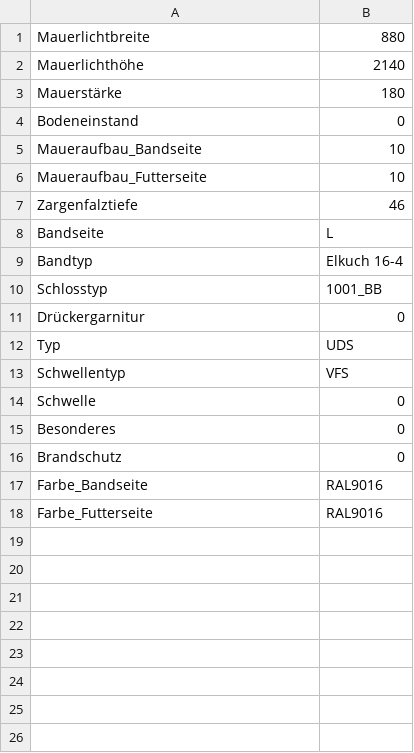
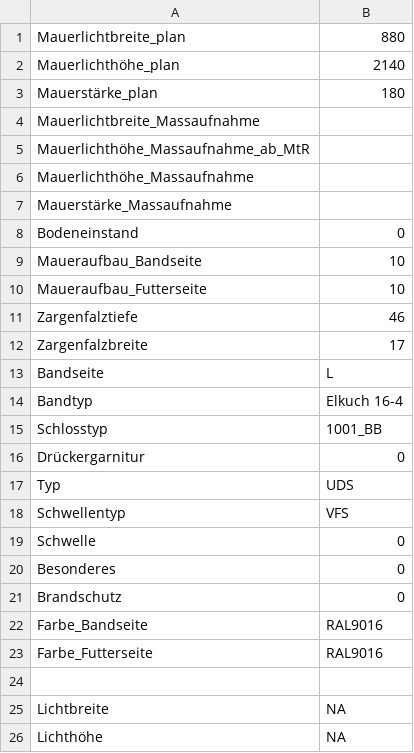
Before and after one commit to McMuff86/RhinoLeaderTool, a CSV file: zargentuere.csv, drawn as a sheet.

```diff
--- a/zargentuere.csv
+++ b/zargentuere.csv
@@ -1,4 +1,8 @@
-Mauerlichtbreite,880
-Mauerlichthöhe,2140
-Mauerstärke,180
+Mauerlichtbreite_plan,880
+Mauerlichthöhe_plan,2140
+Mauerstärke_plan,180
+Mauerlichtbreite_Massaufnahme,
+Mauerlichthöhe_Massaufnahme_ab_MtR,
+Mauerlichthöhe_Massaufnahme,
+Mauerstärke_Massaufnahme,
 Bodeneinstand,0
@@ -7,2 +11,3 @@ Maueraufbau_Futterseite,10
 Zargenfalztiefe,46
+Zargenfalzbreite,17
 Bandseite,L
@@ -18 +23,4 @@ Farbe_Bandseite,RAL9016
 Farbe_Futterseite,RAL9016
+
+Lichtbreite,NA
+Lichthöhe,NA
```
Also changed, not shown: rahmentuere.csv, rahmentuerew.csv, 11 other files.
